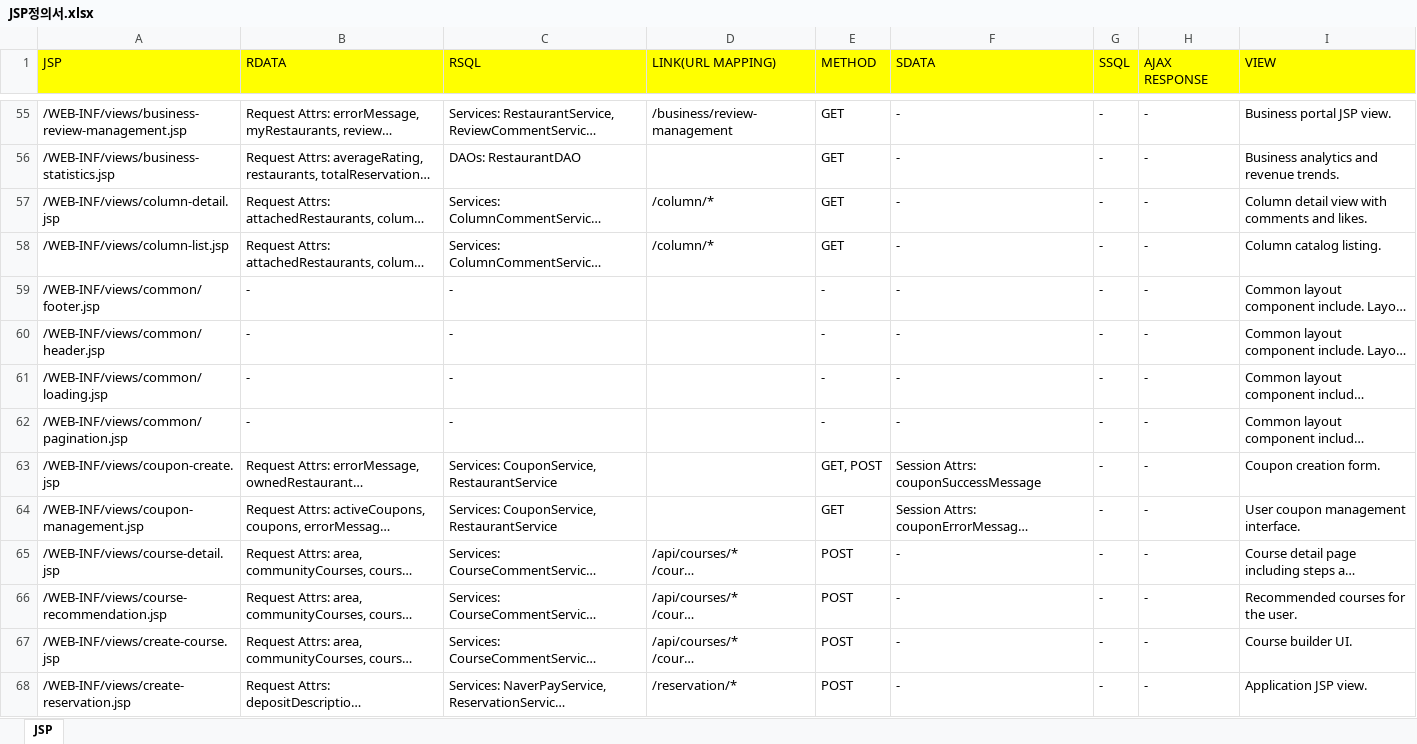
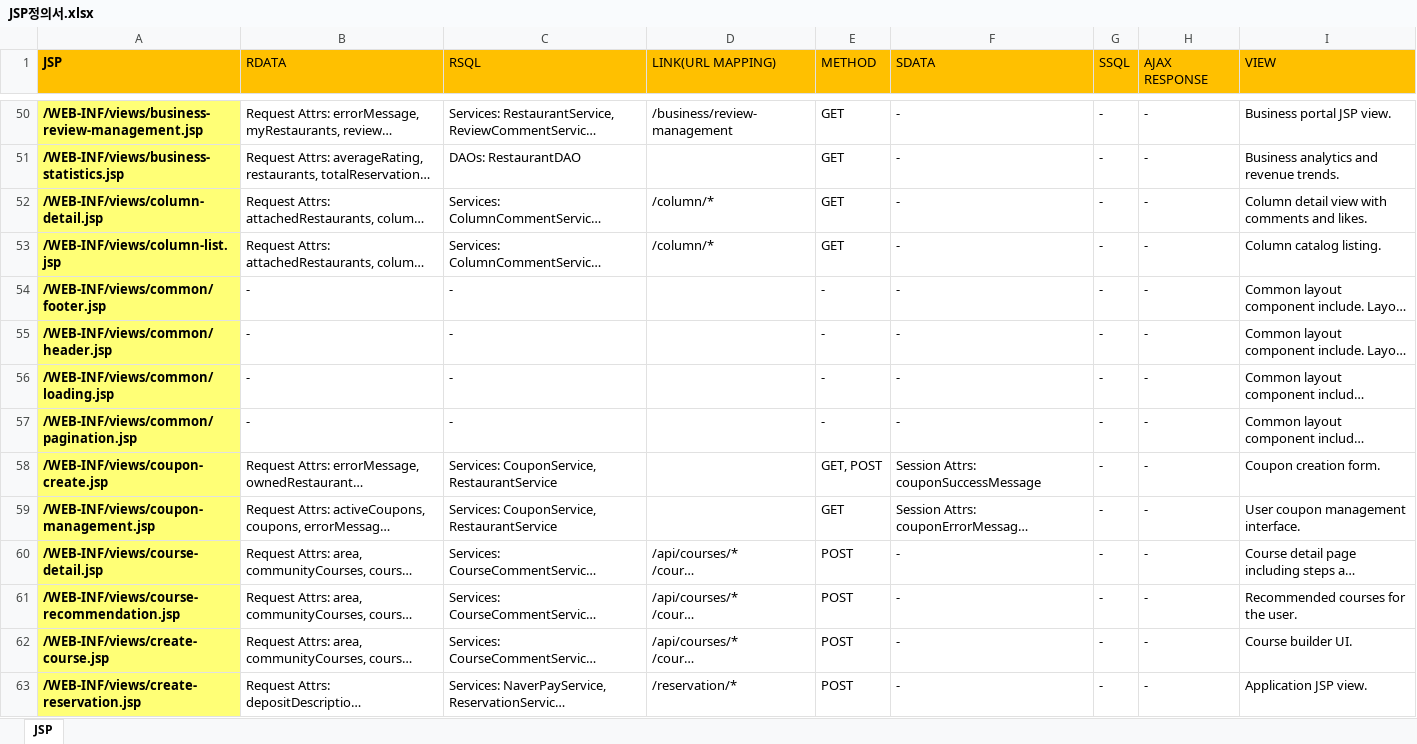
Before and after one commit to ujp0112/MEETLOG, an Excel workbook: MeetLog/JSP정의서.xlsx, sheet JSP, drawn as a sheet; only a part is shown, gaps mark what is left out; long unchanged cells end in …; values as stored, in another font and other column widths than the file's, no borders; addresses are those after the commit; the diff covers the shown part only; the diff names each change by its address in the sheet, - before the commit and + after, or states it on an @@ line.

```diff
--- a/MeetLog/JSP정의서.xlsx (sheet JSP)
+++ b/MeetLog/JSP정의서.xlsx (sheet JSP)
-A1 bold: off
+A1 bold: on
-A1:I1 fill: #FFFF00
+A1:I1 fill: #FFC000
@@ A50:A63 fill: none → #FFFF76, bold: off → on @@
```
Also changed, not shown: 7 removed rows and cell formats elsewhere in this sheet, 17 other files.
